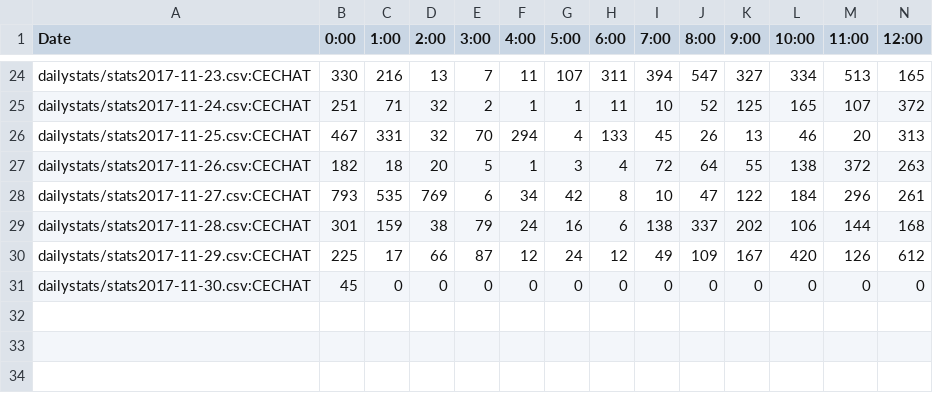
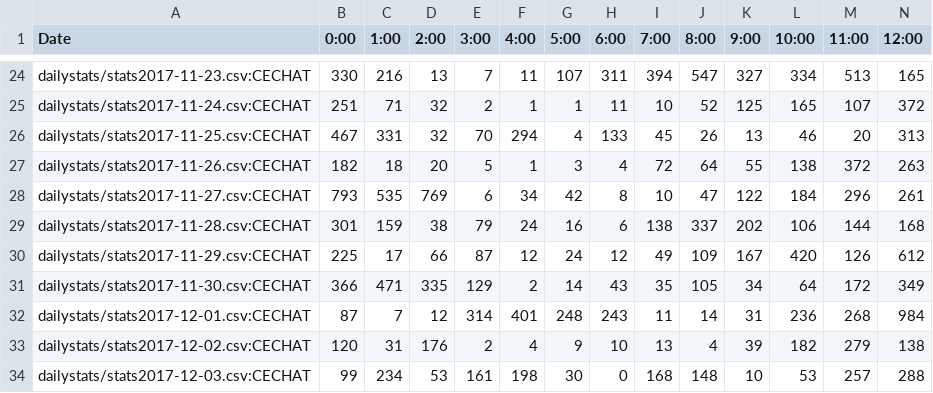
Before and after one commit to kenneththomas/ari4stats, a CSV file: alltime/messagesperday.csv, drawn as a sheet; only a part is shown, gaps mark what is left out; removed rows and columns are numbered as before the commit, all else as after; rows hold the shown columns only; the diff names each change by its address in the sheet, - before the commit and + after, or states it on an @@ line.

```diff
--- a/alltime/messagesperday.csv
+++ b/alltime/messagesperday.csv
-row 31: dailystats/stats2017-11-30.csv:CECHAT | 45 | 0 | 0 | 0 | 0 | 0 | 0 | 0 | 0 | 0 | 0 | 0 | 0
+row 31: dailystats/stats2017-11-30.csv:CECHAT | 366 | 471 | 335 | 129 | 2 | 14 | 43 | 35 | 105 | 34 | 64 | 172 | 349
+row 32: dailystats/stats2017-12-01.csv:CECHAT | 87 | 7 | 12 | 314 | 401 | 248 | 243 | 11 | 14 | 31 | 236 | 268 | 984
+row 33: dailystats/stats2017-12-02.csv:CECHAT | 120 | 31 | 176 | 2 | 4 | 9 | 10 | 13 | 4 | 39 | 182 | 279 | 138
+row 34: dailystats/stats2017-12-03.csv:CECHAT | 99 | 234 | 53 | 161 | 198 | 30 | 0 | 168 | 148 | 10 | 53 | 257 | 288
```
Also changed, not shown: dailystats/stats2017-11-30.csv, userstats/Ashtar_Sheron_GLF.csv, 53 other files.
